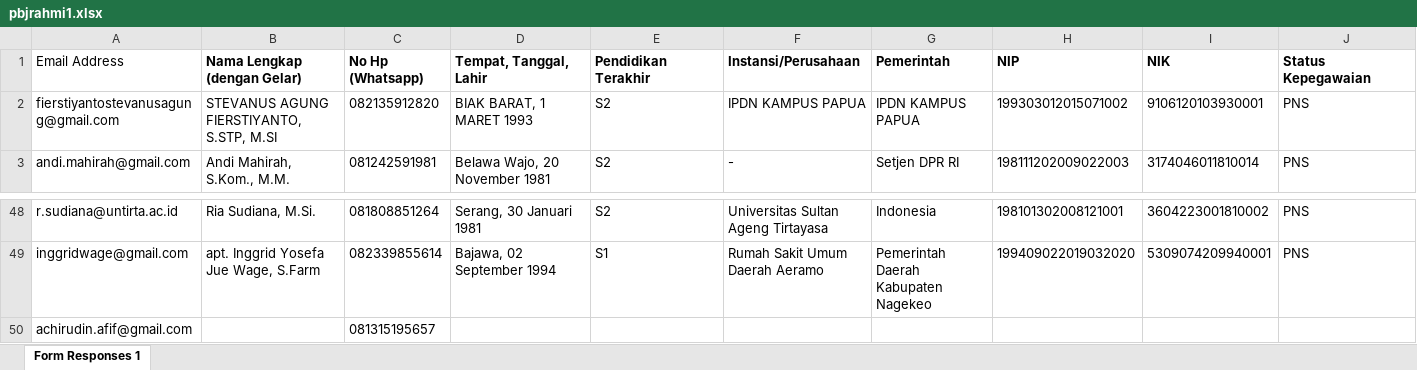
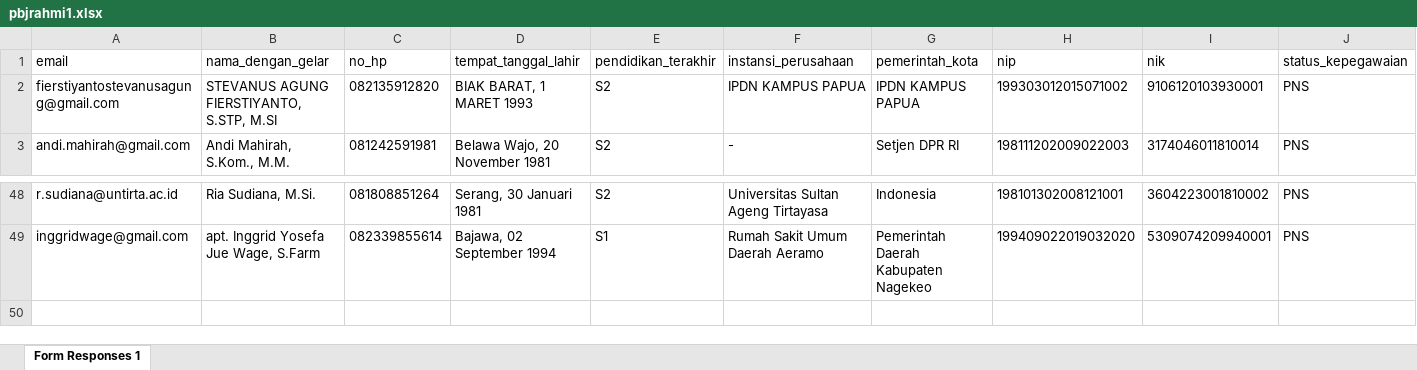
Before and after one commit to lpknorg/membership_lpkn, an Excel workbook: public/excel/format_pbj/pbjrahmi1.xlsx, sheet Form Responses 1, drawn as a sheet; only a part is shown, gaps mark what is left out; values as stored, in another font and other column widths than the file's, no borders; removed rows and columns are numbered as before the commit, all else as after; rows hold the shown columns only; the diff names each change by its address in the sheet, - before the commit and + after, or states it on an @@ line.

```diff
--- a/public/excel/format_pbj/pbjrahmi1.xlsx (sheet Form Responses 1)
+++ b/public/excel/format_pbj/pbjrahmi1.xlsx (sheet Form Responses 1)
-row 1: Email Address | Nama Lengkap (dengan Gelar) | No Hp (Whatsapp) | Tempat, Tanggal, Lahir | Pendidikan Terakhir | Instansi/Perusahaan | Pemerintah | NIP | NIK | Status Kepegawaian
+row 1: email | nama_dengan_gelar | no_hp | tempat_tanggal_lahir | pendidikan_terakhir | instansi_perusahaan | pemerintah_kota | nip | nik | status_kepegawaian
-row 50: achirudin.afif@gmail.com |  | 081315195657
```
Also changed, not shown: public/excel/format_pbj/pbjelsyin1.xlsx, public/excel/format_pbj/pbjsoffy1.xlsx, 8 other files.
